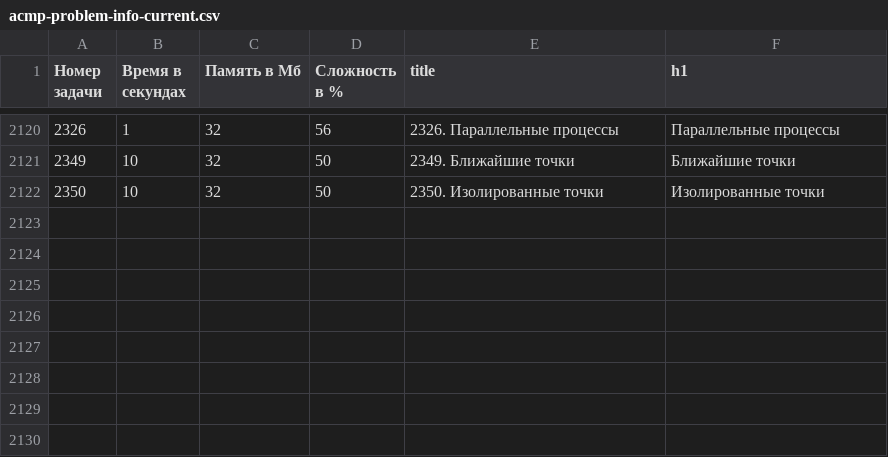
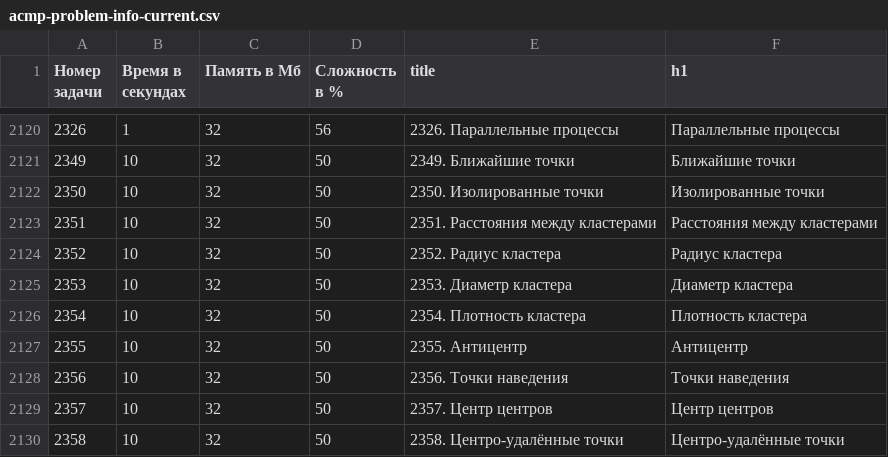
Before and after one commit to BorisMenshikov/acmp-problem-complexity-data, a CSV file: acmp-problem-info-current.csv, drawn as a sheet; only a part is shown, gaps mark what is left out; the diff names each change by its address in the sheet, - before the commit and + after, or states it on an @@ line.

```diff
--- a/acmp-problem-info-current.csv
+++ b/acmp-problem-info-current.csv
+row 2123: 2351 | 10 | 32 | 50 | 2351. Расстояния между кластерами | Расстояния между кластерами
+row 2124: 2352 | 10 | 32 | 50 | 2352. Радиус кластера | Радиус кластера
+row 2125: 2353 | 10 | 32 | 50 | 2353. Диаметр кластера | Диаметр кластера
+row 2126: 2354 | 10 | 32 | 50 | 2354. Плотность кластера | Плотность кластера
+row 2127: 2355 | 10 | 32 | 50 | 2355. Антицентр | Антицентр
+row 2128: 2356 | 10 | 32 | 50 | 2356. Точки наведения | Точки наведения
+row 2129: 2357 | 10 | 32 | 50 | 2357. Центр центров | Центр центров
+row 2130: 2358 | 10 | 32 | 50 | 2358. Центро-удалённые точки | Центро-удалённые точки
```
Also changed, not shown: acmp-problem-complexity-current.csv, 1 other file.
